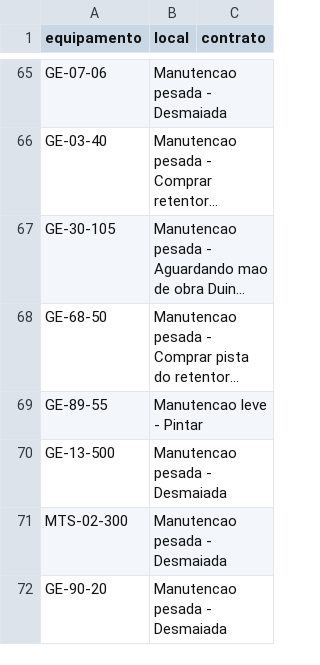
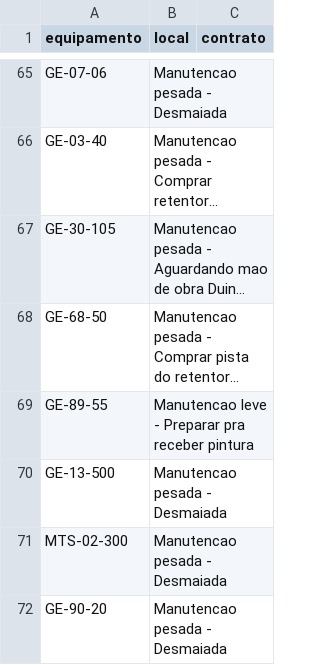
Before and after one commit to milwardarthur-prog/Controle-manuten-o, a CSV file: dados.csv, drawn as a sheet; only a part is shown, gaps mark what is left out; long unchanged cells end in …; the diff names each change by its address in the sheet, - before the commit and + after, or states it on an @@ line.

Commit message:
Add files via upload

```diff
--- a/dados.csv
+++ b/dados.csv
-B69 (local): Manutencao leve - Pintar
+B69 (local): Manutencao leve - Preparar pra receber pintura
```
